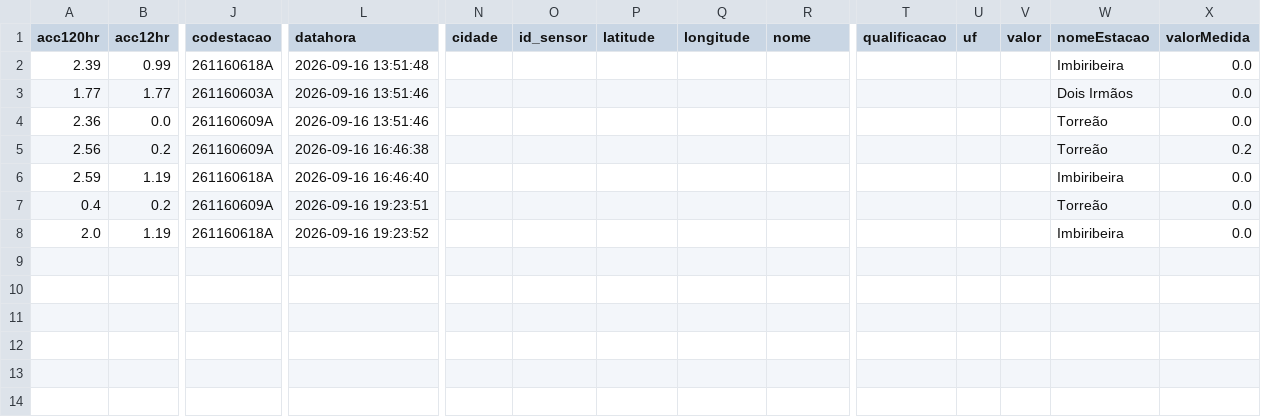
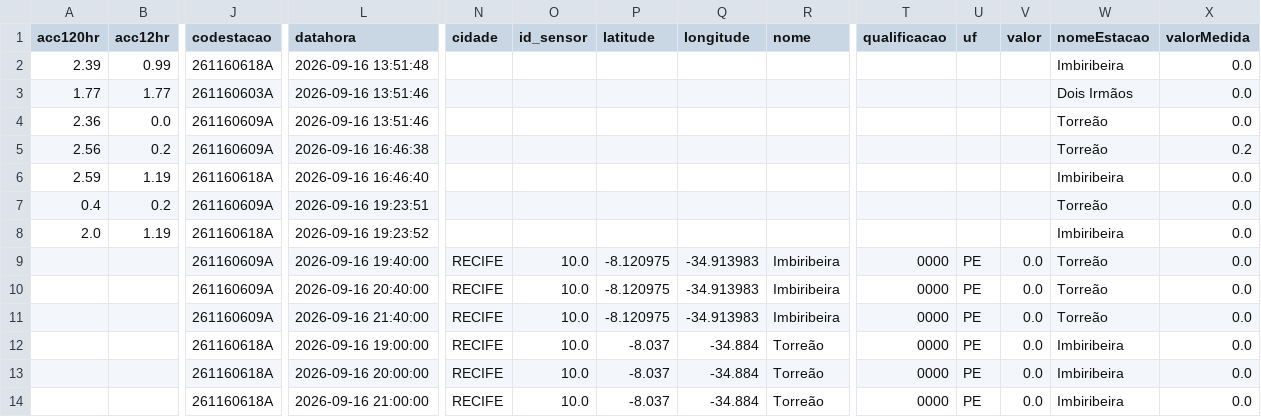
Before and after one commit to RafaellaB/risk-today-apps, a CSV file: chuva_tempo_real.csv, drawn as a sheet; only a part is shown, gaps mark what is left out; rows hold the shown columns only; the diff names each change by its address in the sheet, - before the commit and + after, or states it on an @@ line.

```diff
--- a/chuva_tempo_real.csv
+++ b/chuva_tempo_real.csv
+row 9:  |  | 261160609A | 2026-09-16 19:40:00 | RECIFE | 10.0 | -8.120975 | -34.913983 | Imbiribeira | 0000 | PE | 0.0 | Torreão | 0.0
+row 10:  |  | 261160609A | 2026-09-16 20:40:00 | RECIFE | 10.0 | -8.120975 | -34.913983 | Imbiribeira | 0000 | PE | 0.0 | Torreão | 0.0
+row 11:  |  | 261160609A | 2026-09-16 21:40:00 | RECIFE | 10.0 | -8.120975 | -34.913983 | Imbiribeira | 0000 | PE | 0.0 | Torreão | 0.0
+row 12:  |  | 261160618A | 2026-09-16 19:00:00 | RECIFE | 10.0 | -8.037 | -34.884 | Torreão | 0000 | PE | 0.0 | Imbiribeira | 0.0
+row 13:  |  | 261160618A | 2026-09-16 20:00:00 | RECIFE | 10.0 | -8.037 | -34.884 | Torreão | 0000 | PE | 0.0 | Imbiribeira | 0.0
+row 14:  |  | 261160618A | 2026-09-16 21:00:00 | RECIFE | 10.0 | -8.037 | -34.884 | Torreão | 0000 | PE | 0.0 | Imbiribeira | 0.0
```
